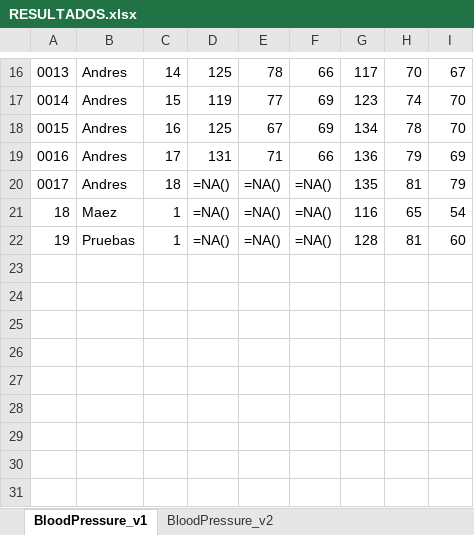
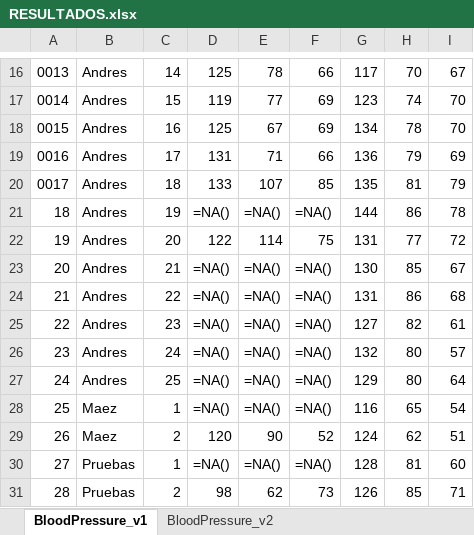
Before and after one commit to Robcib-GIT/Soft-Actuator-Measurement, an Excel workbook: Otros/Pruebas/Python/Finales/data/RESULTADOS.xlsx, sheet BloodPressure_v1, drawn as a sheet; only a part is shown, gaps mark what is left out; values as stored, in another font and other column widths than the file's, no borders; formulas without a stored value are shown as written; addresses are those after the commit; the diff names each change by its address in the sheet, - before the commit and + after, or states it on an @@ line.

```diff
--- a/Otros/Pruebas/Python/Finales/data/RESULTADOS.xlsx (sheet BloodPressure_v1)
+++ b/Otros/Pruebas/Python/Finales/data/RESULTADOS.xlsx (sheet BloodPressure_v1)
-D20: =NA()
+D20: 133
-E20: =NA()
+E20: 107
-F20: =NA()
+F20: 85
+row 21: 18 | Andres | 19 | =NA() | =NA() | =NA() | 144 | 86 | 78
+row 22: 19 | Andres | 20 | 122 | 114 | 75 | 131 | 77 | 72
+row 23: 20 | Andres | 21 | =NA() | =NA() | =NA() | 130 | 85 | 67
+row 24: 21 | Andres | 22 | =NA() | =NA() | =NA() | 131 | 86 | 68
+row 25: 22 | Andres | 23 | =NA() | =NA() | =NA() | 127 | 82 | 61
+row 26: 23 | Andres | 24 | =NA() | =NA() | =NA() | 132 | 80 | 57
+row 27: 24 | Andres | 25 | =NA() | =NA() | =NA() | 129 | 80 | 64
@@ column A renumbered between rows 28 and 30 @@
+row 29: 26 | Maez | 2 | 120 | 90 | 52 | 124 | 62 | 51
+row 31: 28 | Pruebas | 2 | 98 | 62 | 73 | 126 | 85 | 71
```
Also changed, not shown: 19 other files.
